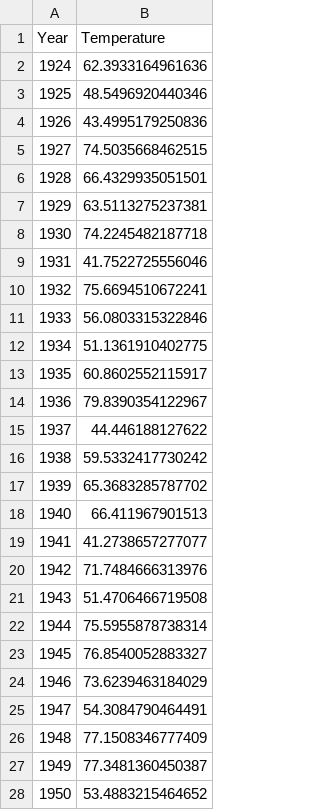
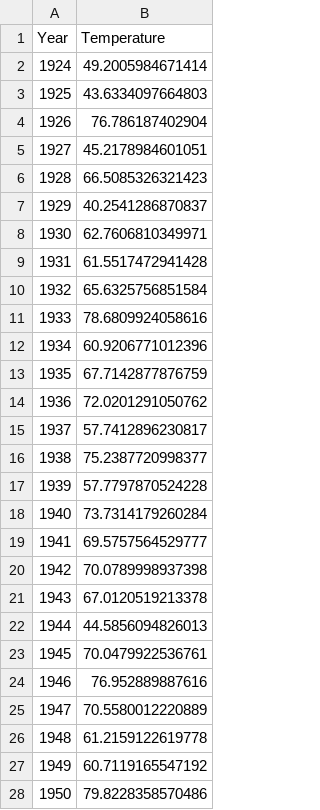
Before and after one commit to iduggan/demo, a CSV file: analysis/numeric_data.csv, drawn as a sheet; only a part is shown; the diff covers the shown part only.

```diff
--- a/analysis/numeric_data.csv
+++ b/analysis/numeric_data.csv
@@ -1,28 +1,28 @@
 "Year","Temperature"
-1924,62.3933164961636
-1925,48.5496920440346
-1926,43.4995179250836
-1927,74.5035668462515
-1928,66.4329935051501
-1929,63.5113275237381
-1930,74.2245482187718
-1931,41.7522725556046
-1932,75.6694510672241
-1933,56.0803315322846
-1934,51.1361910402775
-1935,60.8602552115917
-1936,79.8390354122967
-1937,44.446188127622
-1938,59.5332417730242
-1939,65.3683285787702
-1940,66.411967901513
-1941,41.2738657277077
-1942,71.7484666313976
-1943,51.4706466719508
-1944,75.5955878738314
-1945,76.8540052883327
-1946,73.6239463184029
-1947,54.3084790464491
-1948,77.1508346777409
-1949,77.3481360450387
-1950,53.4883215464652
+1924,49.2005984671414
+1925,43.6334097664803
+1926,76.786187402904
+1927,45.2178984601051
+1928,66.5085326321423
+1929,40.2541286870837
+1930,62.7606810349971
+1931,61.5517472941428
+1932,65.6325756851584
+1933,78.6809924058616
+1934,60.9206771012396
+1935,67.7142877876759
+1936,72.0201291050762
+1937,57.7412896230817
+1938,75.2387720998377
+1939,57.7797870524228
+1940,73.7314179260284
+1941,69.5757564529777
+1942,70.0789998937398
+1943,67.0120519213378
+1944,44.5856094826013
+1945,70.0479922536761
+1946,76.952889887616
+1947,70.5580012220889
+1948,61.2159122619778
+1949,60.7119165547192
+1950,79.8228358570486
```
Also changed, not shown: 74 edited cells elsewhere in this file, analysis/last_10_years.csv, 23 other files.
